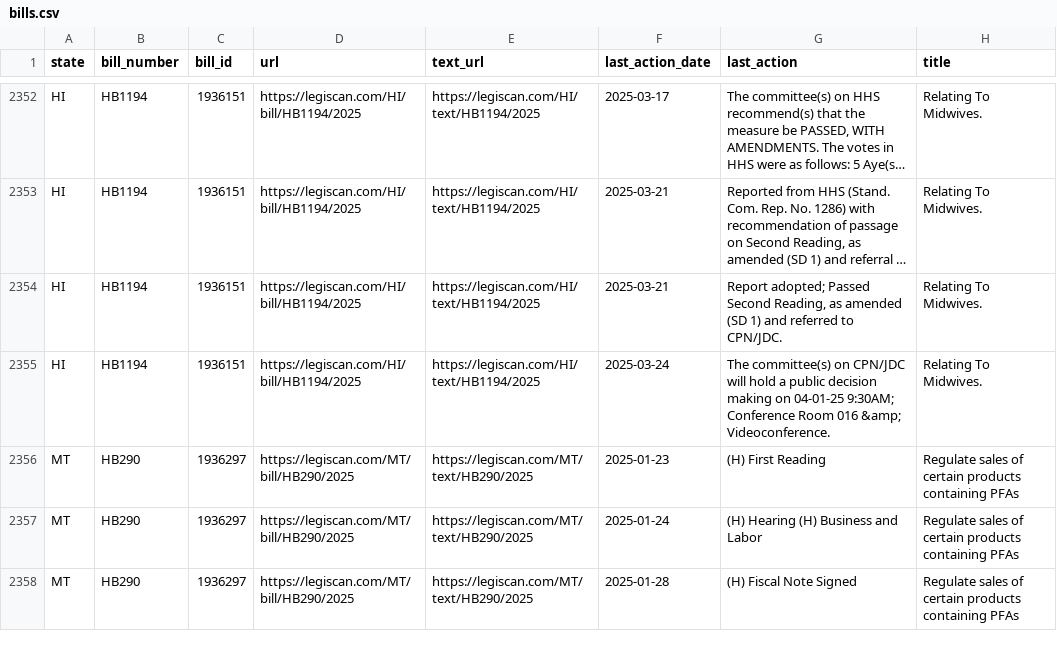
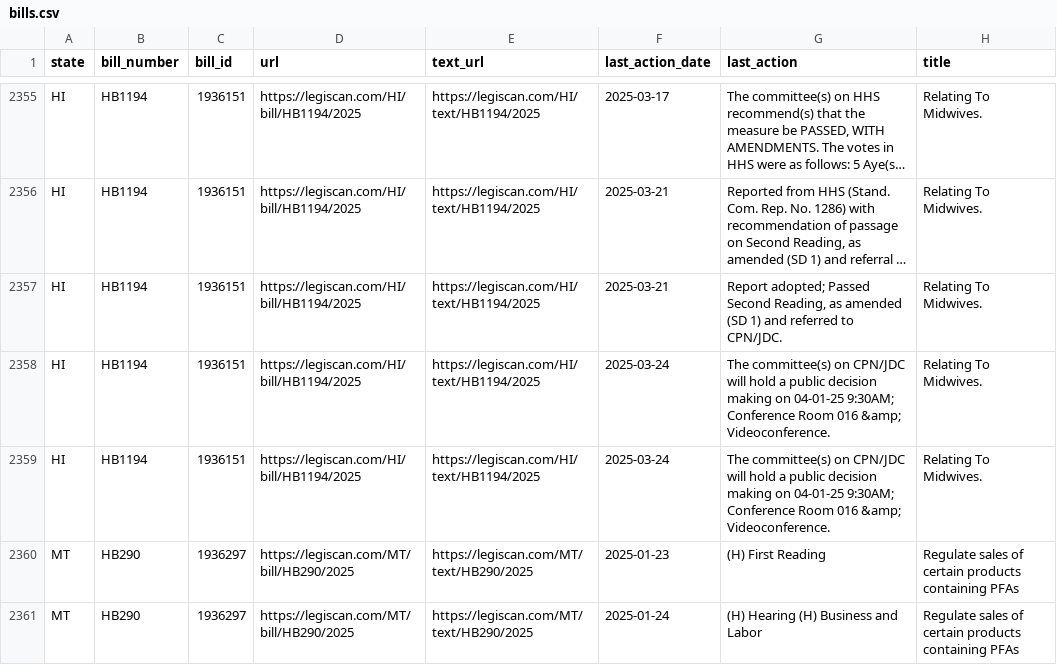
Before and after one commit to edmundmiller/periodic_legislation, a CSV file: sources/legiscan/bills.csv, drawn as a sheet; only a part is shown, gaps mark what is left out; the shorter side is filled out with more unchanged rows; long unchanged cells end in …; the diff covers the shown part only; the diff names each change by its address in the sheet, - before the commit and + after, or states it on an @@ line.

```diff
--- a/sources/legiscan/bills.csv
+++ b/sources/legiscan/bills.csv
+row 2358: HI | HB1194 | 1936151 | https://legiscan.com/HI/bill/HB1194/2025 | https://legiscan.com/HI/text/HB1194/2025 | 2025-03-24 | The committee(s) on CPN/JDC will hold a public decision making on 04-01-25 9:30AM; Conference Room 016 &amp; Videoconference. | Relating To Midwives.
```
Also changed, not shown: 19 added rows and 18 moved rows elsewhere in this file.
